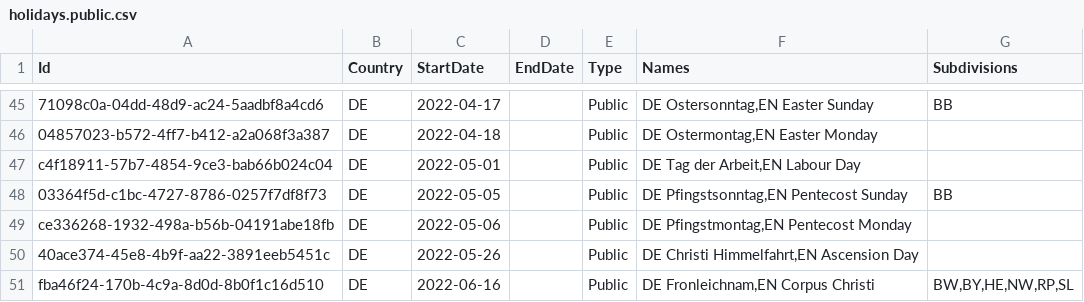
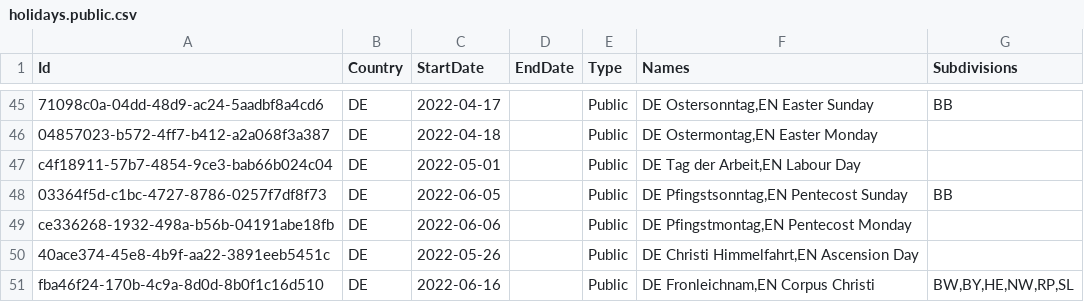
Before and after one commit to openpotato/openholidaysapi.data, a CSV file: src/de/holidays/holidays.public.csv, drawn as a sheet; only a part is shown, gaps mark what is left out; the diff names each change by its address in the sheet, - before the commit and + after, or states it on an @@ line.

Commit message:
Update holidays.public.csv
Correct Pentecost 2022 data

```diff
--- a/src/de/holidays/holidays.public.csv
+++ b/src/de/holidays/holidays.public.csv
-C48 (StartDate): 2022-05-05
+C48 (StartDate): 2022-06-05
-C49 (StartDate): 2022-05-06
+C49 (StartDate): 2022-06-06
```
